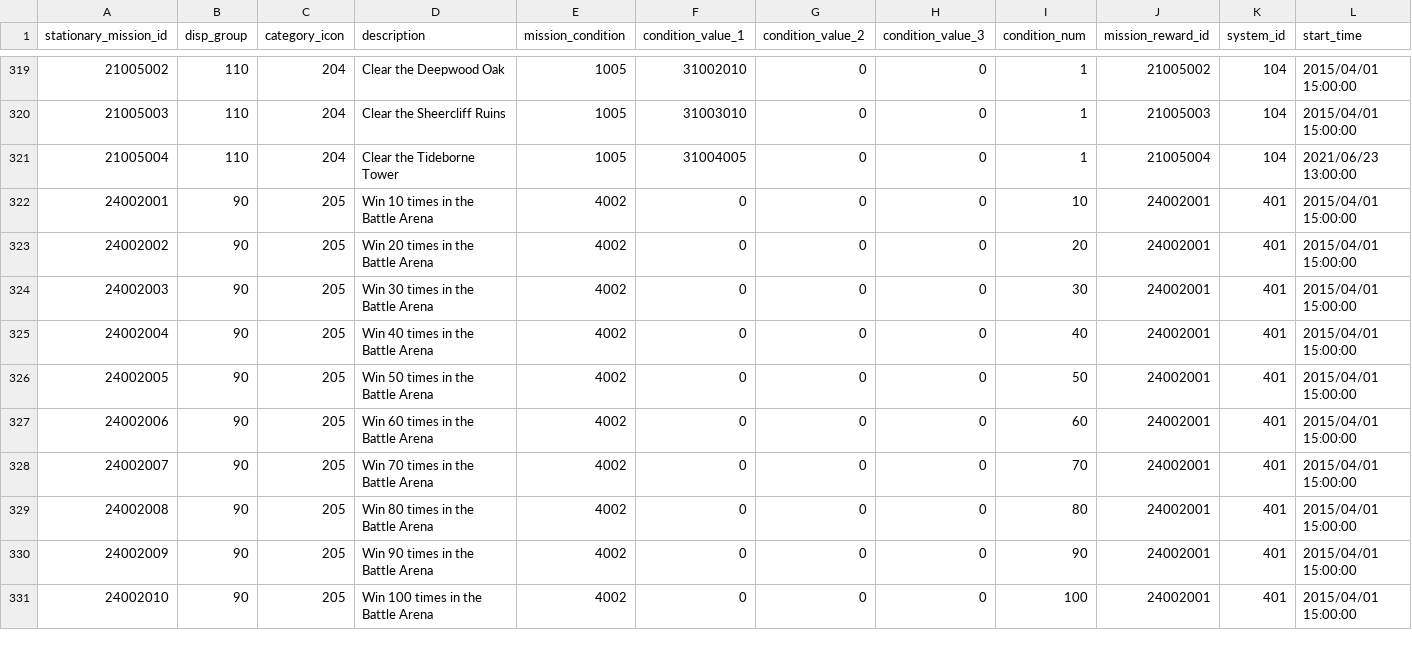
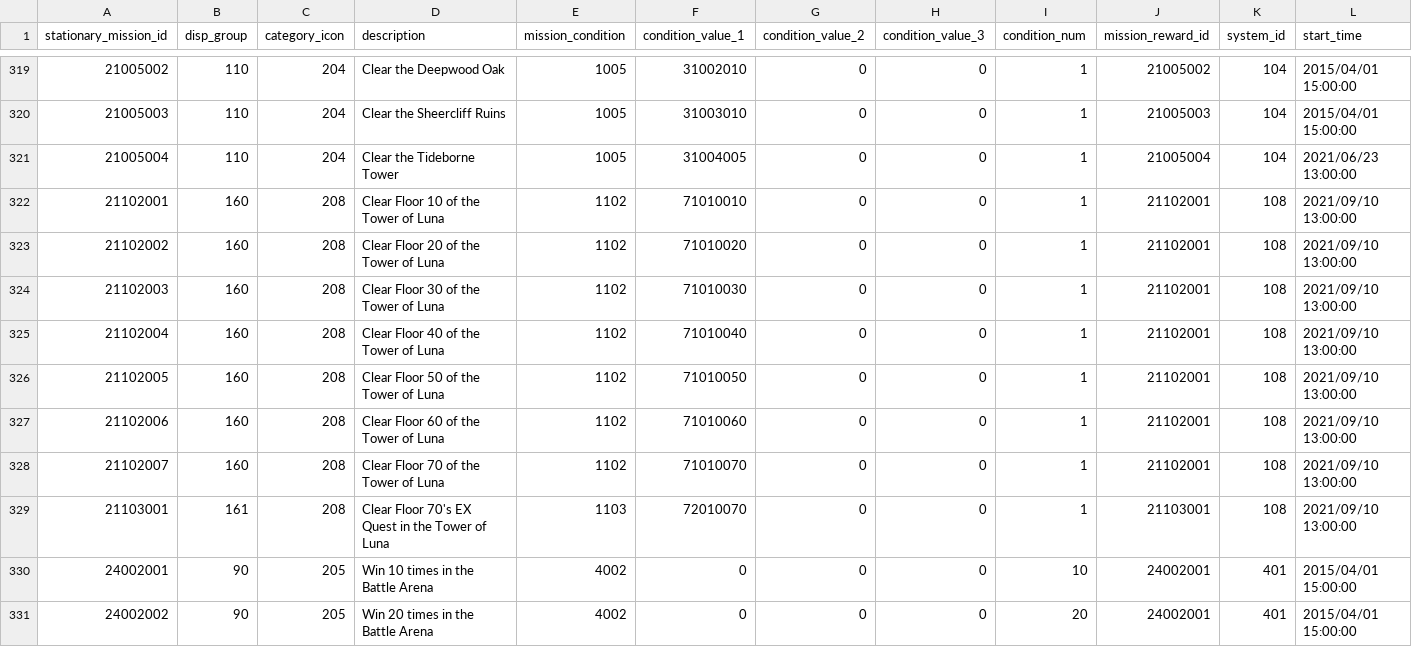
Before and after one commit to KariArisu/Priconne-GL-Data, a CSV file: stationary_mission_data.csv, drawn as a sheet; only a part is shown, gaps mark what is left out; the shorter side is filled out with more unchanged rows; rows hold the shown columns only; the diff names each change by its address in the sheet, - before the commit and + after, or states it on an @@ line.

```diff
--- a/stationary_mission_data.csv
+++ b/stationary_mission_data.csv
+row 322: 21102001 | 160 | 208 | Clear Floor 10 of the Tower of Luna | 1102 | 71010010 | 0 | 0 | 1 | 21102001 | 108 | 2021/09/10 13:00:00
+row 323: 21102002 | 160 | 208 | Clear Floor 20 of the Tower of Luna | 1102 | 71010020 | 0 | 0 | 1 | 21102001 | 108 | 2021/09/10 13:00:00
+row 324: 21102003 | 160 | 208 | Clear Floor 30 of the Tower of Luna | 1102 | 71010030 | 0 | 0 | 1 | 21102001 | 108 | 2021/09/10 13:00:00
+row 325: 21102004 | 160 | 208 | Clear Floor 40 of the Tower of Luna | 1102 | 71010040 | 0 | 0 | 1 | 21102001 | 108 | 2021/09/10 13:00:00
+row 326: 21102005 | 160 | 208 | Clear Floor 50 of the Tower of Luna | 1102 | 71010050 | 0 | 0 | 1 | 21102001 | 108 | 2021/09/10 13:00:00
+row 327: 21102006 | 160 | 208 | Clear Floor 60 of the Tower of Luna | 1102 | 71010060 | 0 | 0 | 1 | 21102001 | 108 | 2021/09/10 13:00:00
+row 328: 21102007 | 160 | 208 | Clear Floor 70 of the Tower of Luna | 1102 | 71010070 | 0 | 0 | 1 | 21102001 | 108 | 2021/09/10 13:00:00
+row 329: 21103001 | 161 | 208 | Clear Floor 70's EX Quest in the Tower of Luna | 1103 | 72010070 | 0 | 0 | 1 | 21103001 | 108 | 2021/09/10 13:00:00
```
Also changed, not shown: campaign_schedule.csv, skill_data.csv, 20 other files.
